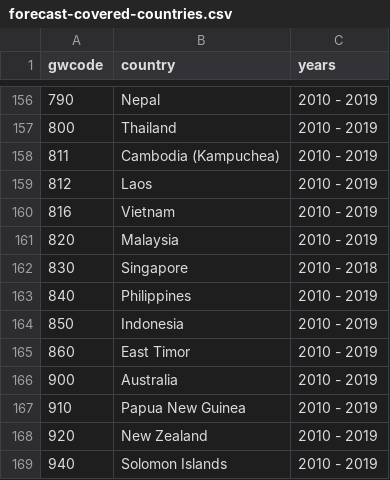
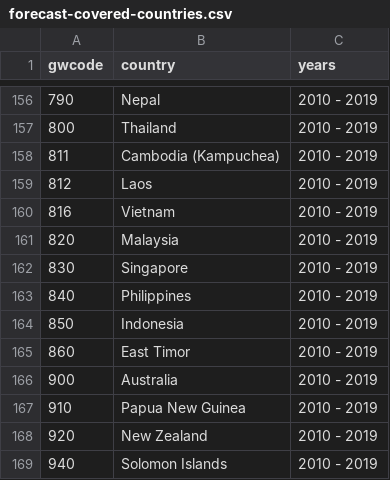
Before and after one commit to andybega/forecaster2, a CSV file: make-data/output/forecast-covered-countries.csv, drawn as a sheet; only a part is shown, gaps mark what is left out.

```diff
--- a/make-data/output/forecast-covered-countries.csv
+++ b/make-data/output/forecast-covered-countries.csv
@@ -161,3 +161,3 @@ gwcode,country,years
 820,Malaysia,2010 - 2019
-830,Singapore,2010 - 2018
+830,Singapore,2010 - 2019
 840,Philippines,2010 - 2019
```
Also changed, not shown: make-data/output/forecast-not-covered-countries.csv, make-data/output/incomplete-cases.csv, 22 other files.
